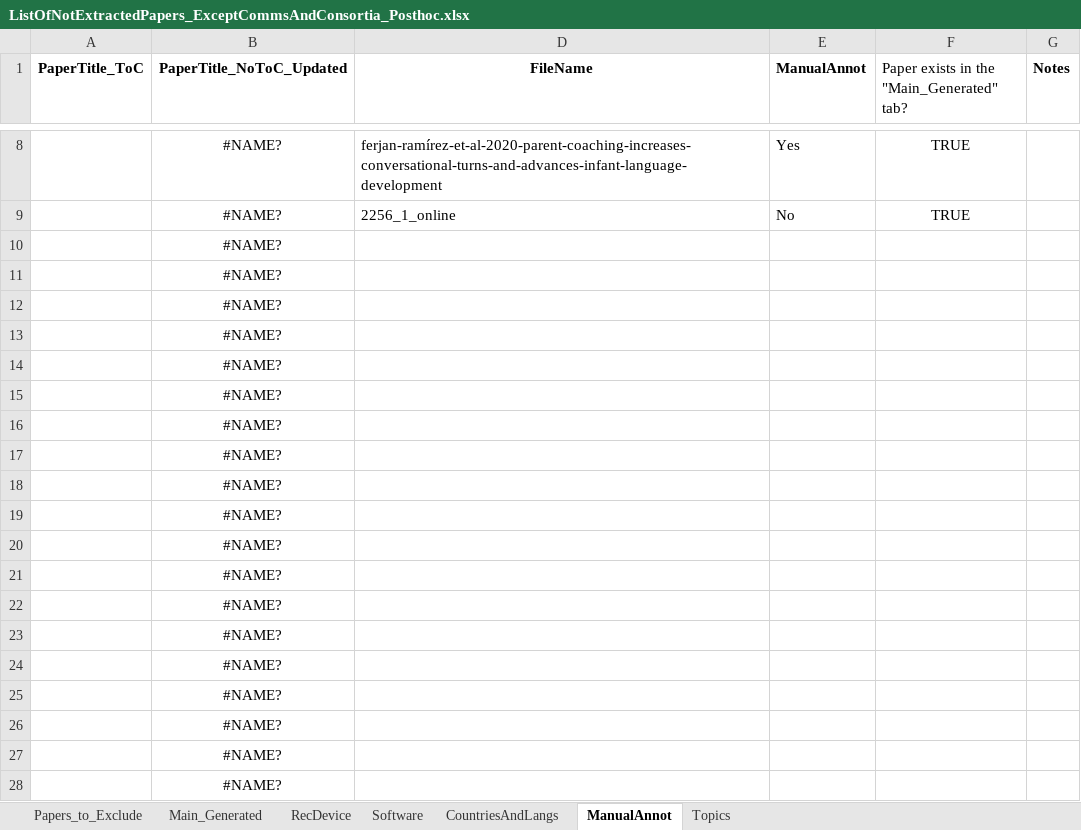
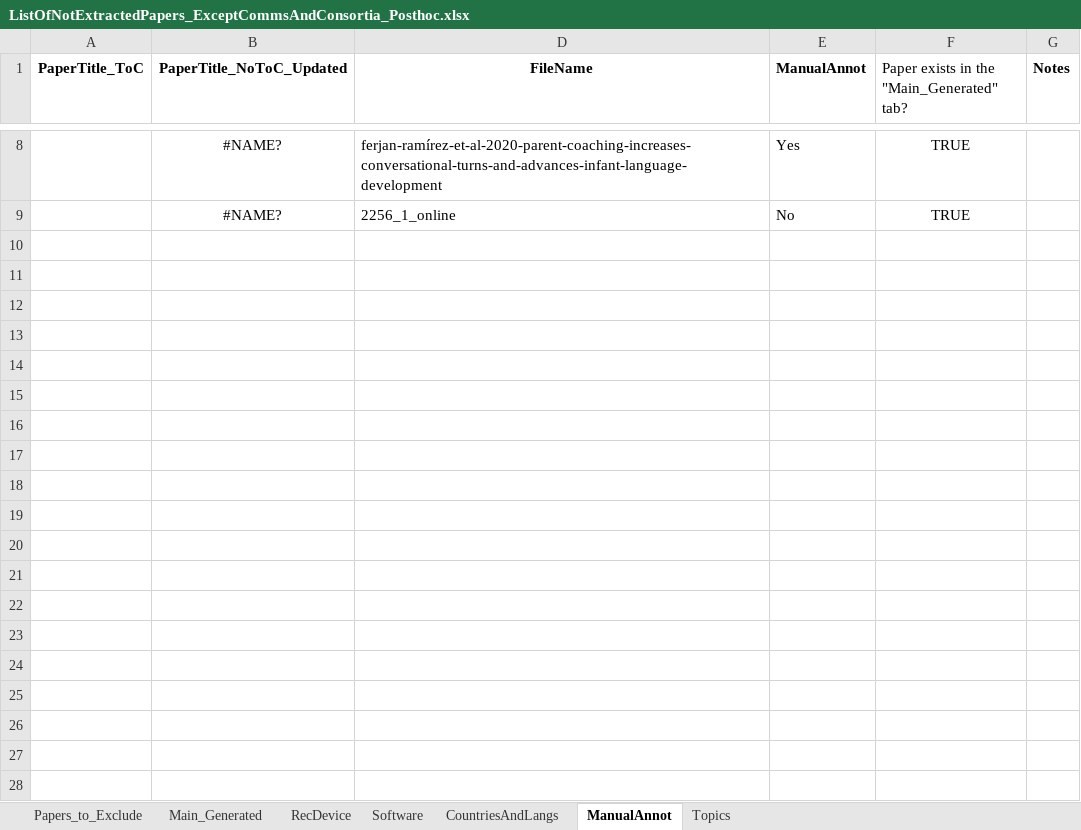
Before and after one commit to Ritwikavps/DARCLEPaper2025_ExtractionCode, an Excel workbook: Data/A2_DataForAnalysis_PostAutoAndManualExtraction_2026_04/ListOfNotExtractedPapers_ExceptCommsAndConsortia_Posthoc.xlsx, sheet ManualAnnot, drawn as a sheet; only a part is shown, gaps mark what is left out; values as stored, in another font and other column widths than the file's, no borders; conditional formats not drawn; the diff covers the shown part only; the diff names each change by its address in the sheet, - before the commit and + after, or states it on an @@ line.

```diff
--- a/Data/A2_DataForAnalysis_PostAutoAndManualExtraction_2026_04/ListOfNotExtractedPapers_ExceptCommsAndConsortia_Posthoc.xlsx (sheet ManualAnnot)
+++ b/Data/A2_DataForAnalysis_PostAutoAndManualExtraction_2026_04/ListOfNotExtractedPapers_ExceptCommsAndConsortia_Posthoc.xlsx (sheet ManualAnnot)
-row 10:  | #NAME?
-row 11:  | #NAME?
-row 12:  | #NAME?
-row 13:  | #NAME?
-row 14:  | #NAME?
-row 15:  | #NAME?
-row 16:  | #NAME?
-row 17:  | #NAME?
-row 18:  | #NAME?
-row 19:  | #NAME?
-row 20:  | #NAME?
-row 21:  | #NAME?
-row 22:  | #NAME?
-row 23:  | #NAME?
-row 24:  | #NAME?
-row 25:  | #NAME?
-row 26:  | #NAME?
-row 27:  | #NAME?
-row 28:  | #NAME?
```
Also changed, not shown: 972 removed rows elsewhere in this sheet, sheet Topics, Data/A2_DataForAnalysis_PostAutoAndManualExtraction_2026_04/ListOfNotExtractedPapers_ExceptCommsAndConsortia.xlsx, Data/A2_DataForAnalysis_PostAutoAndManualExtraction_2026_04/ManualAnnot_ExtractedSents.xlsx, 12 other files.
